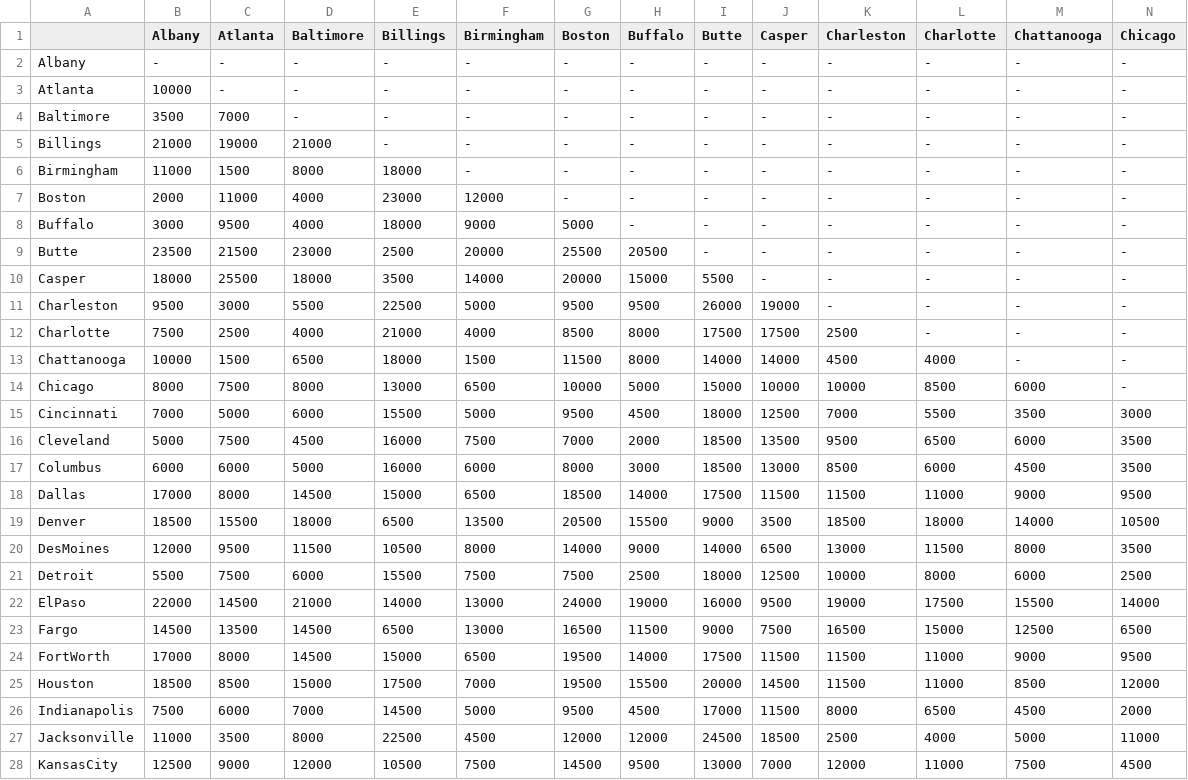
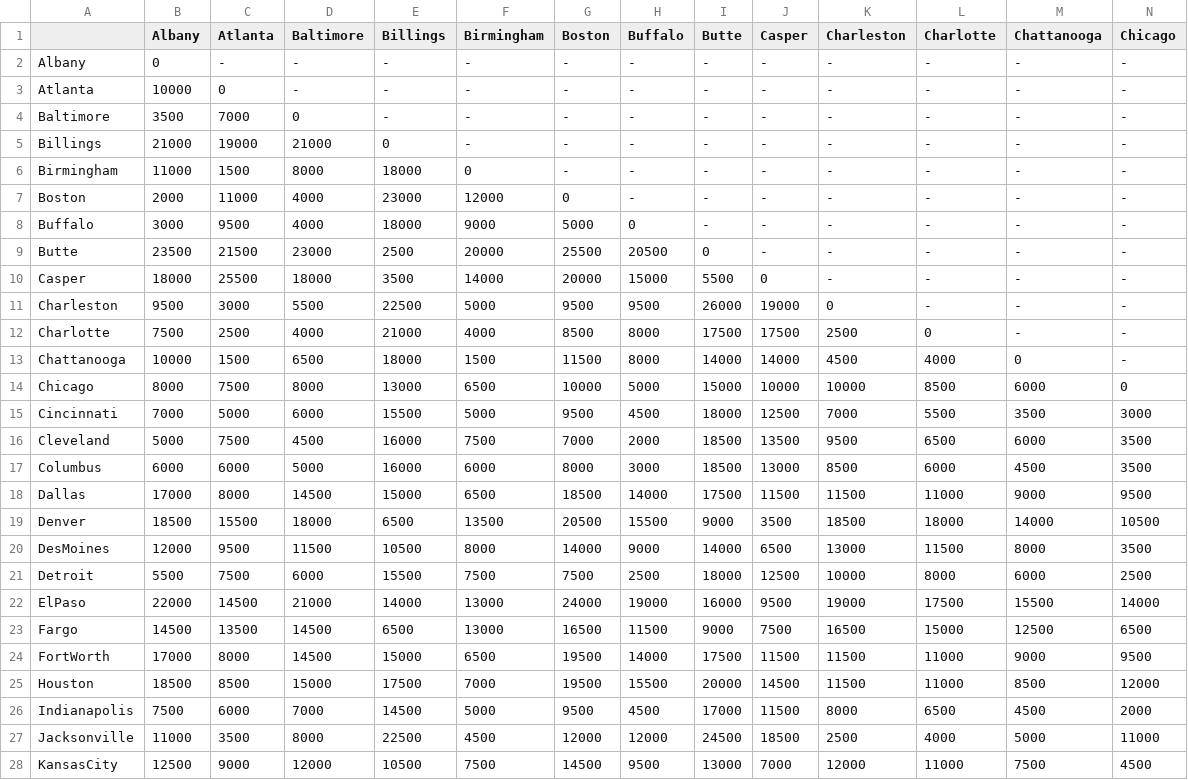
Before and after one commit to LukeHalasy/rail-baron, a CSV file: store/rail-baron.csv, drawn as a sheet; only a part is shown; the diff covers the shown part only; the diff names each change by its address in the sheet, - before the commit and + after, or states it on an @@ line.

Commit message:
replace same city combos with zeroes

```diff
--- a/store/rail-baron.csv
+++ b/store/rail-baron.csv
-B2 (Albany): -
+B2 (Albany): 0
-C3 (Atlanta): -
+C3 (Atlanta): 0
-D4 (Baltimore): -
+D4 (Baltimore): 0
-E5 (Billings): -
+E5 (Billings): 0
-F6 (Birmingham): -
+F6 (Birmingham): 0
-G7 (Boston): -
+G7 (Boston): 0
-H8 (Buffalo): -
+H8 (Buffalo): 0
-I9 (Butte): -
+I9 (Butte): 0
-J10 (Casper): -
+J10 (Casper): 0
-K11 (Charleston): -
+K11 (Charleston): 0
-L12 (Charlotte): -
+L12 (Charlotte): 0
-M13 (Chattanooga): -
+M13 (Chattanooga): 0
-N14 (Chicago): -
+N14 (Chicago): 0
```
Also changed, not shown: 52 edited cells elsewhere in this file.
